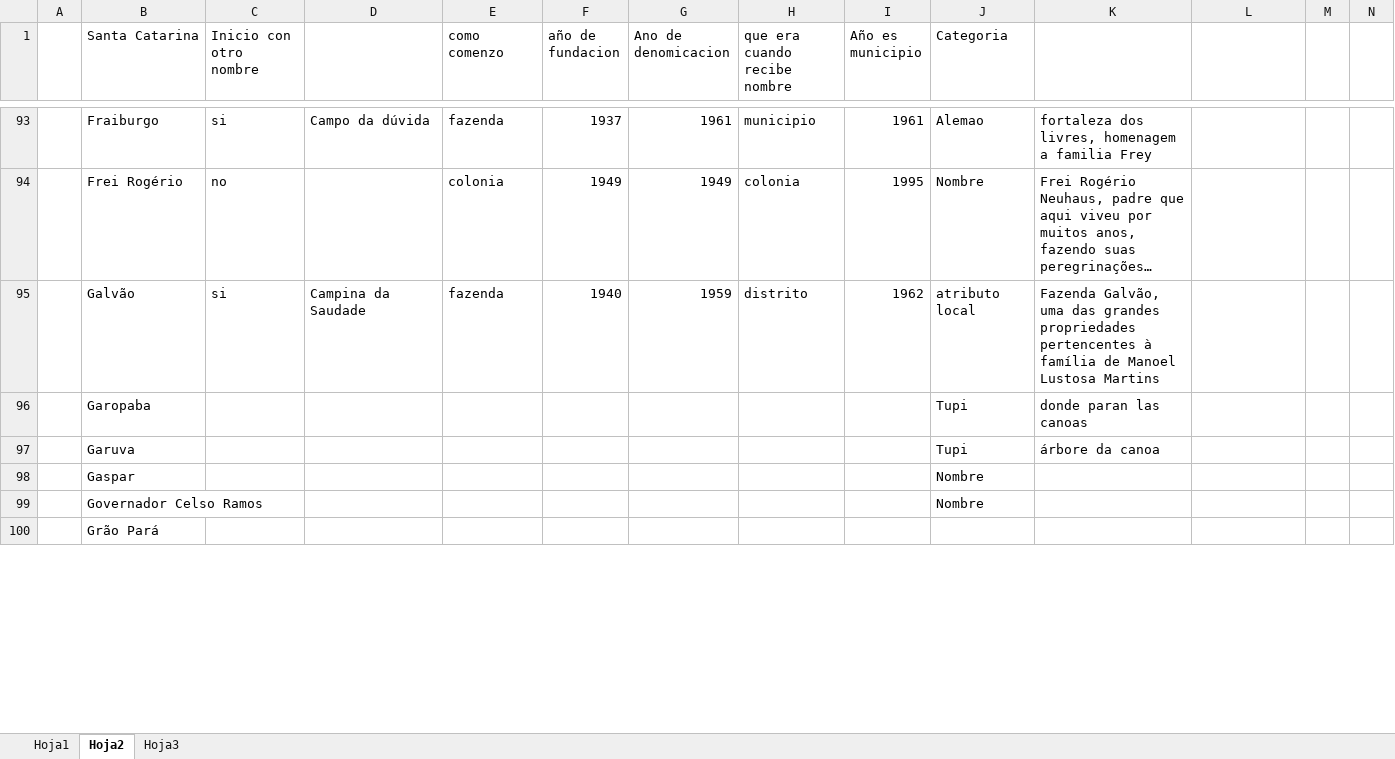
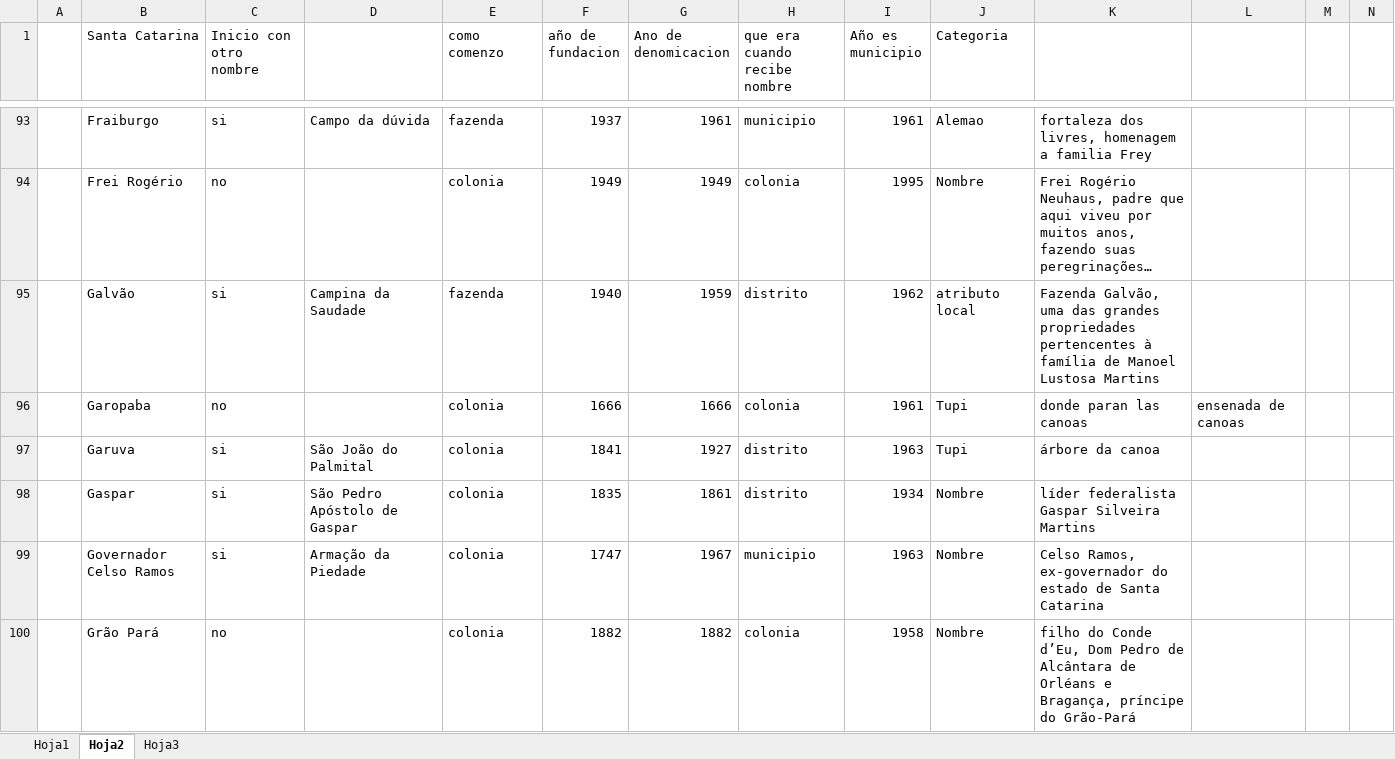
Before and after one commit to raurazod/Topografico-, an Excel workbook: municipios .xlsx, sheet Hoja2, drawn as a sheet; only a part is shown, gaps mark what is left out; long unchanged cells end in …; values as stored, in another font and other column widths than the file's, no borders; the diff covers the shown part only; the diff names each change by its address in the sheet, - before the commit and + after, or states it on an @@ line.

Commit message:
va herval

```diff
--- a/municipios .xlsx (sheet Hoja2)
+++ b/municipios .xlsx (sheet Hoja2)
-C96 (Inicio con otro nombre): (empty)
+C96 (Inicio con otro nombre): no
-E96:E100 (como comenzo): (empty)
+E96:E100 (como comenzo): colonia
-F96 (año de fundacion): (empty)
+F96 (año de fundacion): 1666
-G96 (Ano de denomicacion): (empty)
+G96 (Ano de denomicacion): 1666
-H96 (que era cuando recibe nombre): (empty)
+H96 (que era cuando recibe nombre): colonia
-I96 (Año es municipio): (empty)
+I96 (Año es municipio): 1961
-L96: (empty)
+L96: ensenada de canoas
-C97:C99 (Inicio con otro nombre): (empty)
+C97:C99 (Inicio con otro nombre): si
-D97: (empty)
+D97: São João do Palmital
-F97 (año de fundacion): (empty)
+F97 (año de fundacion): 1841
-G97 (Ano de denomicacion): (empty)
+G97 (Ano de denomicacion): 1927
-H97:H98 (que era cuando recibe nombre): (empty)
+H97:H98 (que era cuando recibe nombre): distrito
-I97 (Año es municipio): (empty)
+I97 (Año es municipio): 1963
-D98: (empty)
+D98: São Pedro Apóstolo de Gaspar
-F98 (año de fundacion): (empty)
+F98 (año de fundacion): 1835
-G98 (Ano de denomicacion): (empty)
+G98 (Ano de denomicacion): 1861
-I98 (Año es municipio): (empty)
+I98 (Año es municipio): 1934
-K98: (empty)
+K98: líder federalista Gaspar Silveira Martins
-D99: (empty)
+D99: Armação da Piedade
-F99 (año de fundacion): (empty)
+F99 (año de fundacion): 1747
-G99 (Ano de denomicacion): (empty)
+G99 (Ano de denomicacion): 1967
-H99 (que era cuando recibe nombre): (empty)
+H99 (que era cuando recibe nombre): municipio
-I99 (Año es municipio): (empty)
+I99 (Año es municipio): 1963
-K99: (empty)
+K99: Celso Ramos, ex-governador do estado de Santa Catarina
-C100 (Inicio con otro nombre): (empty)
+C100 (Inicio con otro nombre): no
-F100 (año de fundacion): (empty)
+F100 (año de fundacion): 1882
-G100 (Ano de denomicacion): (empty)
+G100 (Ano de denomicacion): 1882
-H100 (que era cuando recibe nombre): (empty)
+H100 (que era cuando recibe nombre): colonia
-I100 (Año es municipio): (empty)
+I100 (Año es municipio): 1958
-J100 (Categoria): (empty)
+J100 (Categoria): Nombre
-K100: (empty)
+K100: filho do Conde d’Eu, Dom Pedro de Alcântara de Orléans e Bragança, príncipe do Grão-Pará
```
Also changed, not shown: 44 edited cells elsewhere in this sheet, sheet Hoja3.
